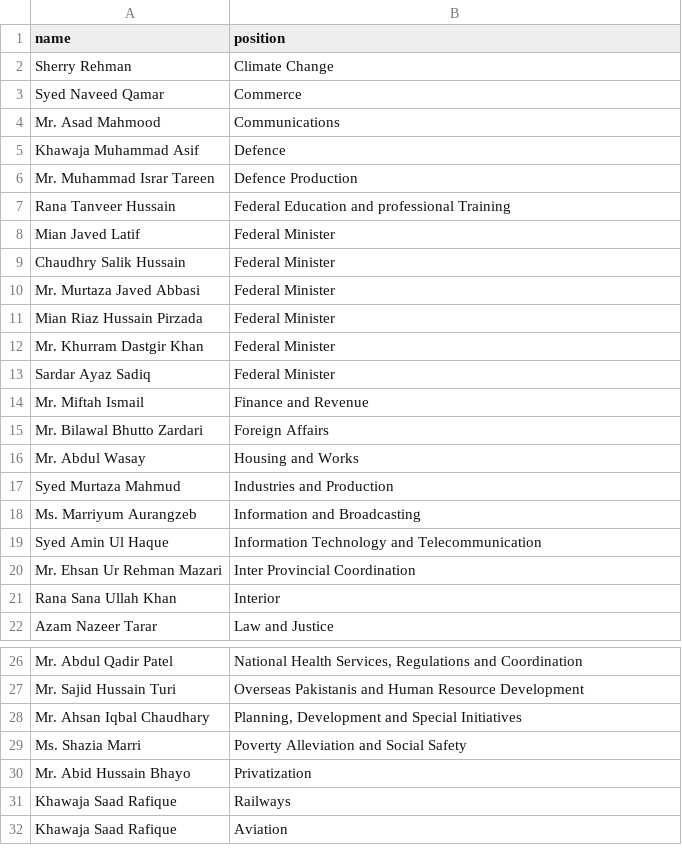
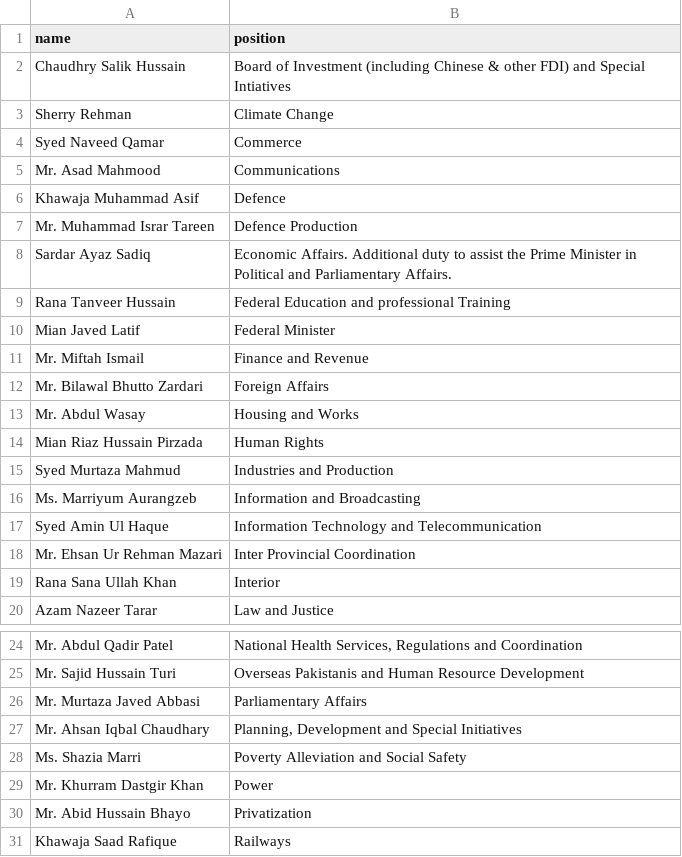
Before and after one commit to every-politician-scrapers/pakistan-ministers, a CSV file: sources/official/scraped.csv, drawn as a sheet; only a part is shown, gaps mark what is left out; the shorter side is filled out with more unchanged rows; removed rows and columns are numbered as before the commit, all else as after; the diff names each change by its address in the sheet, - before the commit and + after, or states it on an @@ line.

```diff
--- a/sources/official/scraped.csv
+++ b/sources/official/scraped.csv
+row 2: Chaudhry Salik Hussain | Board of Investment (including Chinese & other FDI) and Special Intiatives
+row 8: Sardar Ayaz Sadiq | Economic Affairs. Additional duty to assist the Prime Minister in Political and Parliamentary Affairs.
-row 9: Chaudhry Salik Hussain | Federal Minister
-row 10: Mr. Murtaza Javed Abbasi | Federal Minister
-row 11: Mian Riaz Hussain Pirzada | Federal Minister
-row 12: Mr. Khurram Dastgir Khan | Federal Minister
-row 13: Sardar Ayaz Sadiq | Federal Minister
+row 14: Mian Riaz Hussain Pirzada | Human Rights
+row 26: Mr. Murtaza Javed Abbasi | Parliamentary Affairs
+row 29: Mr. Khurram Dastgir Khan | Power
```
Also changed, not shown: sources/official/diff.csv, 1 other file.
